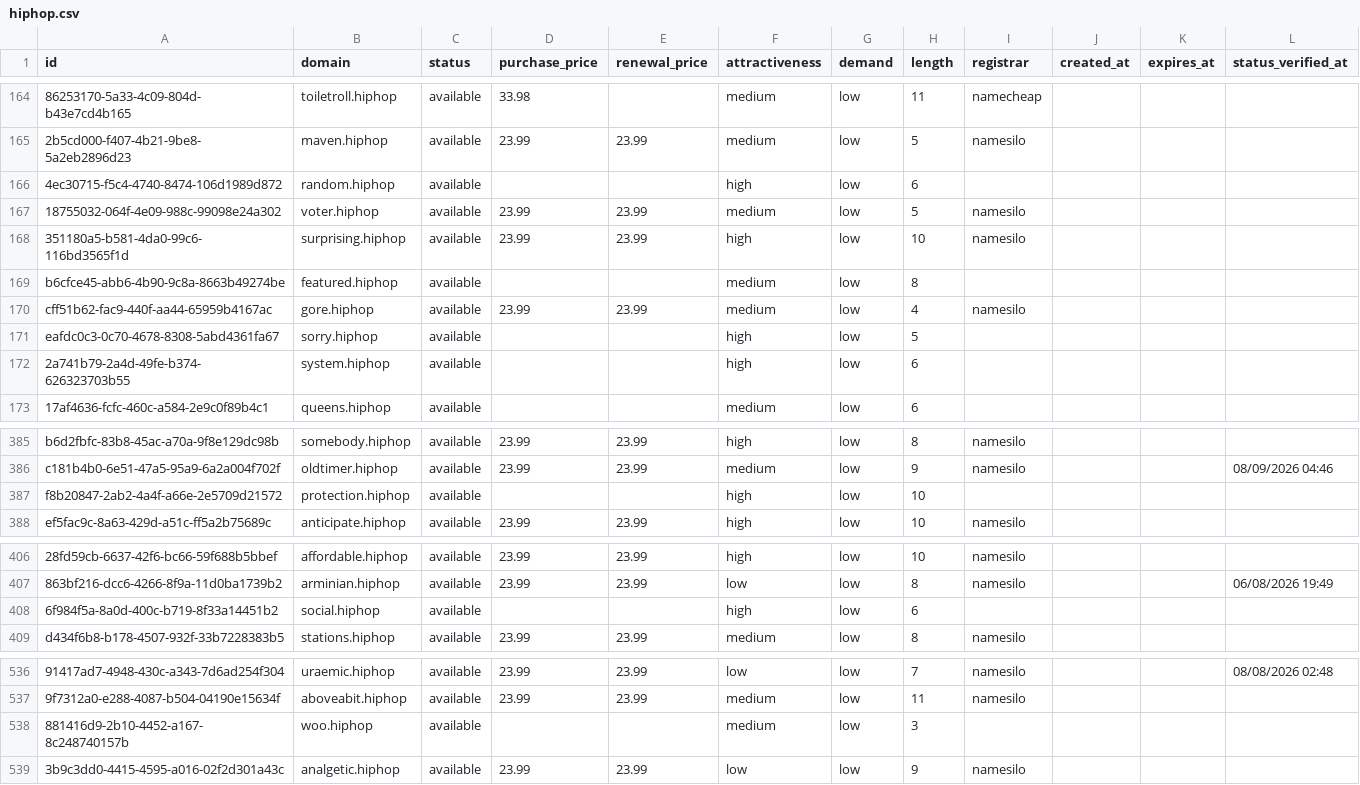
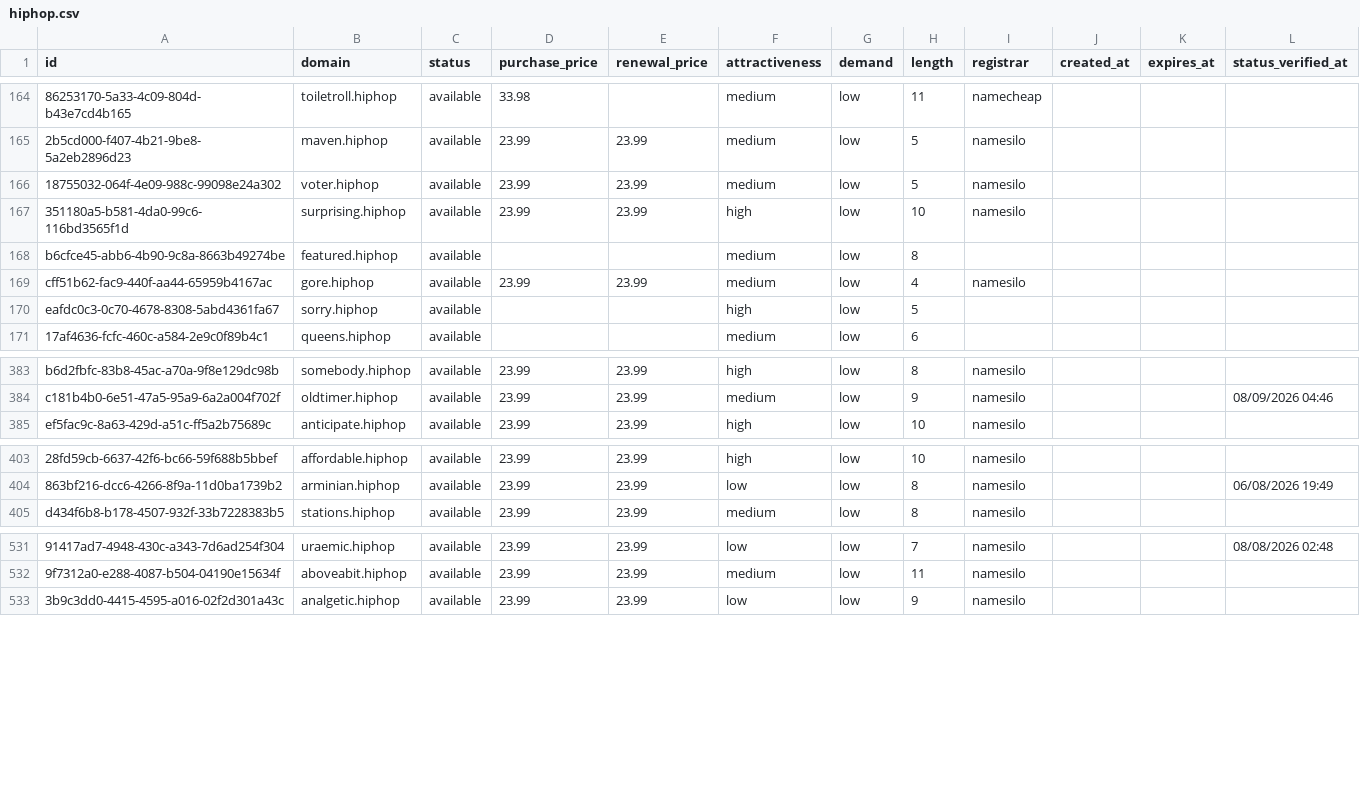
Before and after one commit to UniqueDomains/hiphop-oneword-domains, a CSV file: hiphop.csv, drawn as a sheet; only a part is shown, gaps mark what is left out; removed rows and columns are numbered as before the commit, all else as after; the diff covers the shown part only; the diff names each change by its address in the sheet, - before the commit and + after, or states it on an @@ line.

Commit message:
Domains update

```diff
--- a/hiphop.csv
+++ b/hiphop.csv
-row 166: 4ec30715-f5c4-4740-8474-106d1989d872 | random.hiphop | available |  |  | high | low | 6
-row 172: 2a741b79-2a4d-49fe-b374-626323703b55 | system.hiphop | available |  |  | high | low | 6
-row 387: f8b20847-2ab2-4a4f-a66e-2e5709d21572 | protection.hiphop | available |  |  | high | low | 10
-row 408: 6f984f5a-8a0d-400c-b719-8f33a14451b2 | social.hiphop | available |  |  | high | low | 6
-row 538: 881416d9-2b10-4452-a167-8c248740157b | woo.hiphop | available |  |  | medium | low | 3
```
Also changed, not shown: 7 added rows, 2 removed rows and 69 edited cells elsewhere in this file, 4 other files.
